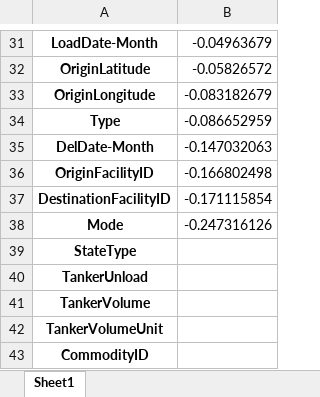
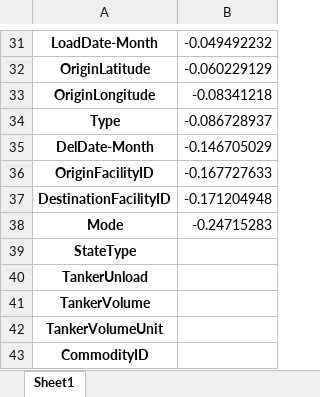
Before and after one commit to Rain-Elutions/Data-Processing-Automation, an Excel workbook: Data_Cleansing/TotalCostUSD_anomaly_report/xlsx/correlations/TotalCostUSD corr.xlsx, sheet Sheet1, drawn as a sheet; only a part is shown, gaps mark what is left out; values as stored, in another font and other column widths than the file's, no borders; the diff covers the shown part only; the diff names each change by its address in the sheet, - before the commit and + after, or states it on an @@ line.

```diff
--- a/Data_Cleansing/TotalCostUSD_anomaly_report/xlsx/correlations/TotalCostUSD corr.xlsx (sheet Sheet1)
+++ b/Data_Cleansing/TotalCostUSD_anomaly_report/xlsx/correlations/TotalCostUSD corr.xlsx (sheet Sheet1)
-B31: -0.04963679
+B31: -0.049492232
-B32: -0.05826572
+B32: -0.060229129
-B33: -0.083182679
+B33: -0.08341218
-B34: -0.086652959
+B34: -0.086728937
-B35: -0.147032063
+B35: -0.146705029
-B36: -0.166802498
+B36: -0.167727633
-B37: -0.171115854
+B37: -0.171204948
-B38: -0.247316126
+B38: -0.24715283
```
Also changed, not shown: 28 edited cells elsewhere in this sheet, Data_Cleansing/TotalCostUSD_anomaly_report/xlsx/TotalCostUSD_toptagsoptimal.xlsx, Data_Cleansing/TotalCostUSD_anomaly_report/xlsx/TotalCostUSD_toptagssuboptimal.xlsx, 10 other files.
